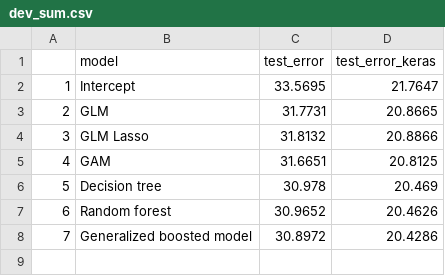
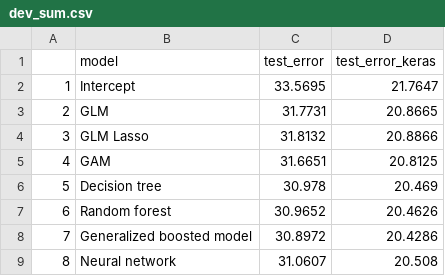
Before and after one commit to mhfang9893/ActuarialDataScience, a CSV file: plots/1/dev_sum.csv, drawn as a sheet; the diff names each change by its address in the sheet, - before the commit and + after, or states it on an @@ line.

Commit message:
neural network

```diff
--- a/plots/1/dev_sum.csv
+++ b/plots/1/dev_sum.csv
+row 9: 8 | Neural network | 31.0607 | 20.508
```
Also changed, not shown: 6 other files.
